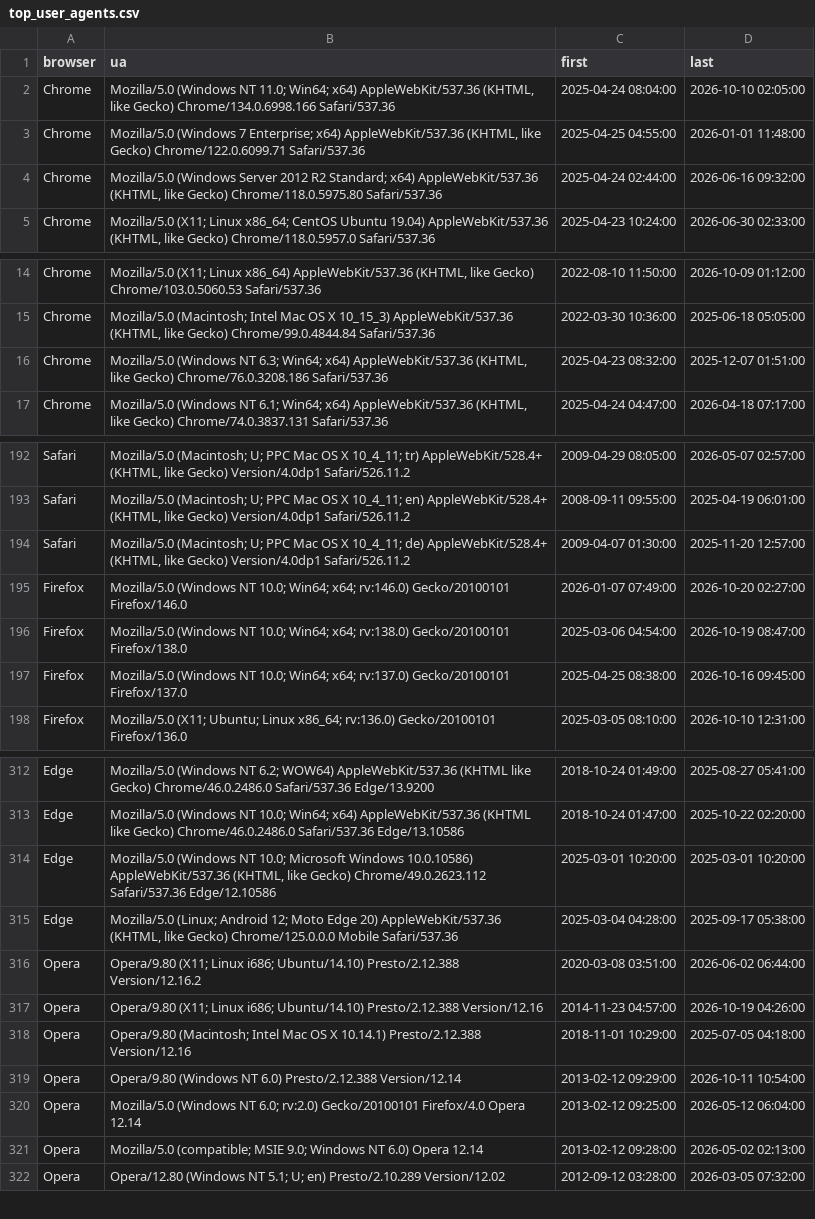
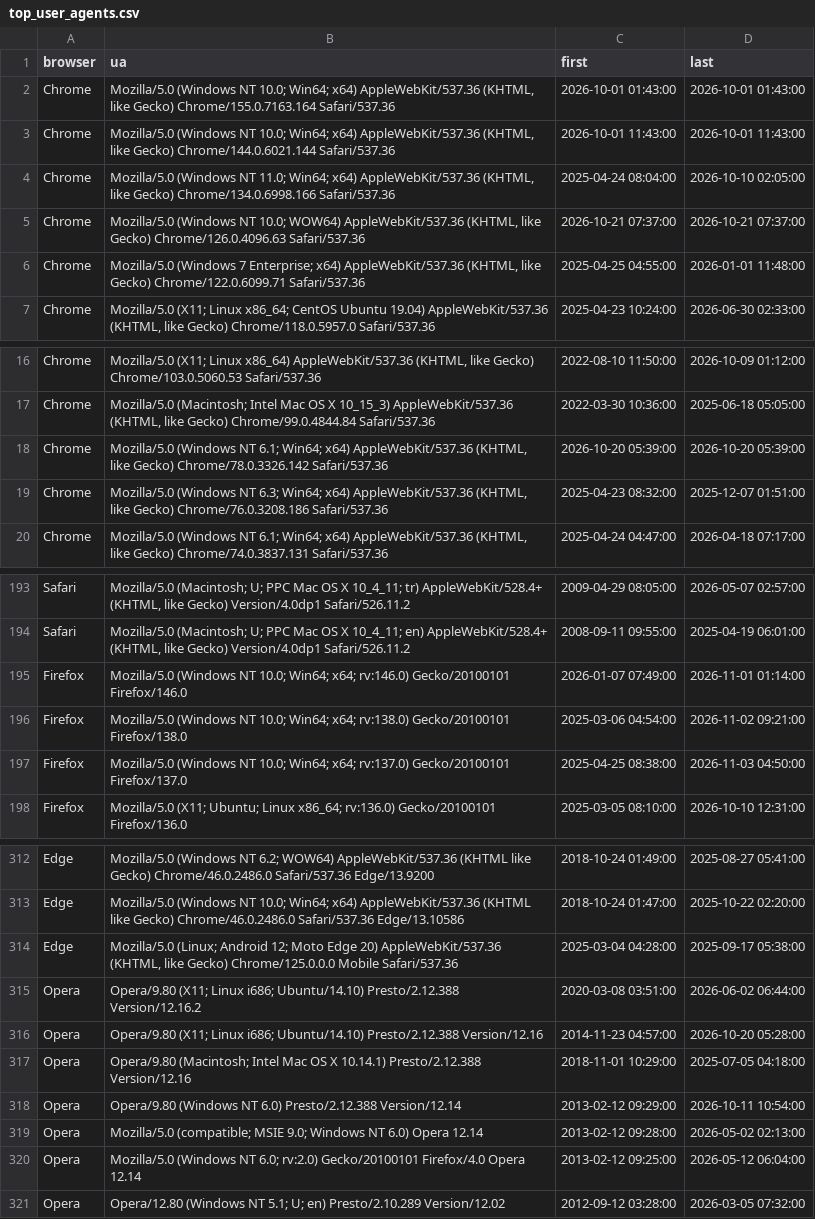
Before and after one commit to rahulsrma26/latest-user-agent, a CSV file: data/top_user_agents.csv, drawn as a sheet; only a part is shown, gaps mark what is left out; the diff covers the shown part only.

```diff
--- a/data/top_user_agents.csv
+++ b/data/top_user_agents.csv
@@ -1,5 +1,7 @@
 browser,ua,first,last
+Chrome,"Mozilla/5.0 (Windows NT 10.0; Win64; x64) AppleWebKit/537.36 (KHTML, like Gecko) Chrome/155.0.7163.164 Safari/537.36",2026-10-01 01:43:00,2026-10-01 01:43:00
+Chrome,"Mozilla/5.0 (Windows NT 10.0; Win64; x64) AppleWebKit/537.36 (KHTML, like Gecko) Chrome/144.0.6021.144 Safari/537.36",2026-10-01 11:43:00,2026-10-01 11:43:00
 Chrome,"Mozilla/5.0 (Windows NT 11.0; Win64; x64) AppleWebKit/537.36 (KHTML, like Gecko) Chrome/134.0.6998.166 Safari/537.36",2025-04-24 08:04:00,2026-10-10 02:05:00
+Chrome,"Mozilla/5.0 (Windows NT 10.0; WOW64) AppleWebKit/537.36 (KHTML, like Gecko) Chrome/126.0.4096.63 Safari/537.36",2026-10-21 07:37:00,2026-10-21 07:37:00
 Chrome,"Mozilla/5.0 (Windows 7 Enterprise; x64) AppleWebKit/537.36 (KHTML, like Gecko) Chrome/122.0.6099.71 Safari/537.36",2025-04-25 04:55:00,2026-01-01 11:48:00
-Chrome,"Mozilla/5.0 (Windows Server 2012 R2 Standard; x64) AppleWebKit/537.36 (KHTML, like Gecko) Chrome/118.0.5975.80 Safari/537.36",2025-04-24 02:44:00,2026-06-16 09:32:00
 Chrome,"Mozilla/5.0 (X11; Linux x86_64; CentOS Ubuntu 19.04) AppleWebKit/537.36 (KHTML, like Gecko) Chrome/118.0.5957.0 Safari/537.36",2025-04-23 10:24:00,2026-06-30 02:33:00
@@ -15,2 +17,3 @@ Chrome,"Mozilla/5.0 (X11; Linux x86_64) AppleWebKit/537.36 (KHTML, like Gecko) C
 Chrome,"Mozilla/5.0 (Macintosh; Intel Mac OS X 10_15_3) AppleWebKit/537.36 (KHTML, like Gecko) Chrome/99.0.4844.84 Safari/537.36",2022-03-30 10:36:00,2025-06-18 05:05:00
+Chrome,"Mozilla/5.0 (Windows NT 6.1; Win64; x64) AppleWebKit/537.36 (KHTML, like Gecko) Chrome/78.0.3326.142 Safari/537.36",2026-10-20 05:39:00,2026-10-20 05:39:00
 Chrome,"Mozilla/5.0 (Windows NT 6.3; Win64; x64) AppleWebKit/537.36 (KHTML, like Gecko) Chrome/76.0.3208.186 Safari/537.36",2025-04-23 08:32:00,2025-12-07 01:51:00
@@ -193,6 +194,5 @@ Safari,"Mozilla/5.0 (Macintosh; U; PPC Mac OS X 10_4_11; tr) AppleWebKit/528.4+
 Safari,"Mozilla/5.0 (Macintosh; U; PPC Mac OS X 10_4_11; en) AppleWebKit/528.4+ (KHTML, like Gecko) Version/4.0dp1 Safari/526.11.2",2008-09-11 09:55:00,2025-04-19 06:01:00
-Safari,"Mozilla/5.0 (Macintosh; U; PPC Mac OS X 10_4_11; de) AppleWebKit/528.4+ (KHTML, like Gecko) Version/4.0dp1 Safari/526.11.2",2009-04-07 01:30:00,2025-11-20 12:57:00
-Firefox,Mozilla/5.0 (Windows NT 10.0; Win64; x64; rv:146.0) Gecko/20100101 Firefox/146.0,2026-01-07 07:49:00,2026-10-20 02:27:00
-Firefox,Mozilla/5.0 (Windows NT 10.0; Win64; x64; rv:138.0) Gecko/20100101 Firefox/138.0,2025-03-06 04:54:00,2026-10-19 08:47:00
-Firefox,Mozilla/5.0 (Windows NT 10.0; Win64; x64; rv:137.0) Gecko/20100101 Firefox/137.0,2025-04-25 08:38:00,2026-10-16 09:45:00
+Firefox,Mozilla/5.0 (Windows NT 10.0; Win64; x64; rv:146.0) Gecko/20100101 Firefox/146.0,2026-01-07 07:49:00,2026-11-01 01:14:00
+Firefox,Mozilla/5.0 (Windows NT 10.0; Win64; x64; rv:138.0) Gecko/20100101 Firefox/138.0,2025-03-06 04:54:00,2026-11-02 09:21:00
+Firefox,Mozilla/5.0 (Windows NT 10.0; Win64; x64; rv:137.0) Gecko/20100101 Firefox/137.0,2025-04-25 08:38:00,2026-11-03 04:50:00
 Firefox,Mozilla/5.0 (X11; Ubuntu; Linux x86_64; rv:136.0) Gecko/20100101 Firefox/136.0,2025-03-05 08:10:00,2026-10-10 12:31:00
@@ -313,10 +313,9 @@ Edge,Mozilla/5.0 (Windows NT 6.2; WOW64) AppleWebKit/537.36 (KHTML like Gecko) C
 Edge,Mozilla/5.0 (Windows NT 10.0; Win64; x64) AppleWebKit/537.36 (KHTML like Gecko) Chrome/46.0.2486.0 Safari/537.36 Edge/13.10586,2018-10-24 01:47:00,2025-10-22 02:20:00
-Edge,"Mozilla/5.0 (Windows NT 10.0; Microsoft Windows 10.0.10586) AppleWebKit/537.36 (KHTML, like Gecko) Chrome/49.0.2623.112 Safari/537.36 Edge/12.10586",2025-03-01 10:20:00,2025-03-01 10:20:00
 Edge,"Mozilla/5.0 (Linux; Android 12; Moto Edge 20) AppleWebKit/537.36 (KHTML, like Gecko) Chrome/125.0.0.0 Mobile Safari/537.36",2025-03-04 04:28:00,2025-09-17 05:38:00
 Opera,Opera/9.80 (X11; Linux i686; Ubuntu/14.10) Presto/2.12.388 Version/12.16.2,2020-03-08 03:51:00,2026-06-02 06:44:00
-Opera,Opera/9.80 (X11; Linux i686; Ubuntu/14.10) Presto/2.12.388 Version/12.16,2014-11-23 04:57:00,2026-10-19 04:26:00
+Opera,Opera/9.80 (X11; Linux i686; Ubuntu/14.10) Presto/2.12.388 Version/12.16,2014-11-23 04:57:00,2026-10-20 05:28:00
 Opera,Opera/9.80 (Macintosh; Intel Mac OS X 10.14.1) Presto/2.12.388 Version/12.16,2018-11-01 10:29:00,2025-07-05 04:18:00
 Opera,Opera/9.80 (Windows NT 6.0) Presto/2.12.388 Version/12.14,2013-02-12 09:29:00,2026-10-11 10:54:00
+Opera,Mozilla/5.0 (compatible; MSIE 9.0; Windows NT 6.0) Opera 12.14,2013-02-12 09:28:00,2026-05-02 02:13:00
 Opera,Mozilla/5.0 (Windows NT 6.0; rv:2.0) Gecko/20100101 Firefox/4.0 Opera 12.14,2013-02-12 09:25:00,2026-05-12 06:04:00
-Opera,Mozilla/5.0 (compatible; MSIE 9.0; Windows NT 6.0) Opera 12.14,2013-02-12 09:28:00,2026-05-02 02:13:00
 Opera,Opera/12.80 (Windows NT 5.1; U; en) Presto/2.10.289 Version/12.02,2012-09-12 03:28:00,2026-03-05 07:32:00
```
Also changed, not shown: 10 added rows, 12 removed rows and 6 moved rows elsewhere in this file.
